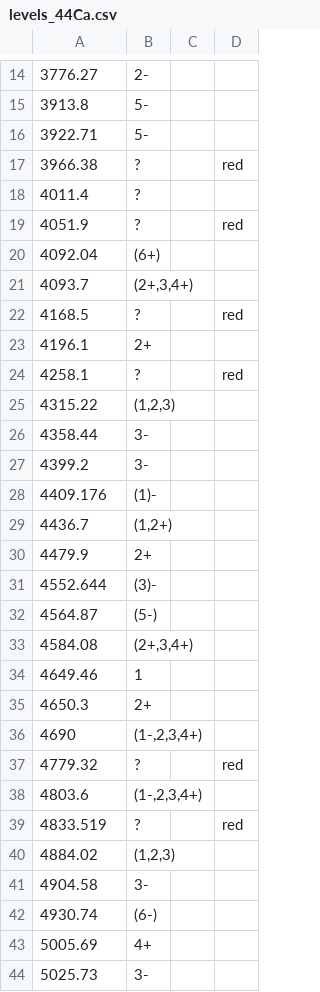
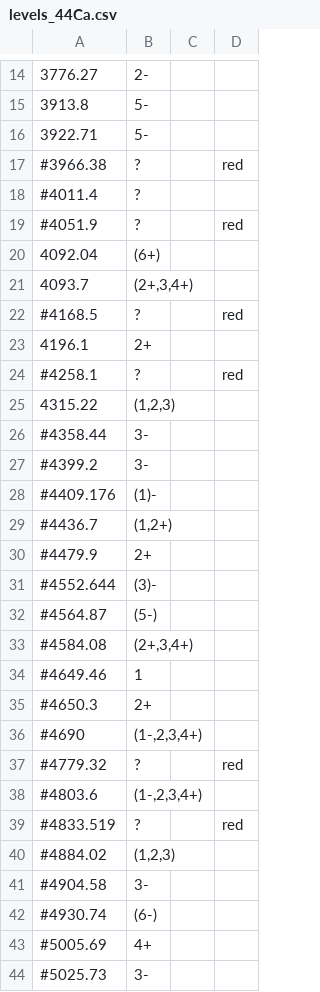
Before and after one commit to TurboBUMP/Level-Scheme-Drawer-for-Nuclear-Physics, a CSV file: files/levels_44Ca.csv, drawn as a sheet; only a part is shown, gaps mark what is left out; the diff covers the shown part only.

```diff
--- a/files/levels_44Ca.csv
+++ b/files/levels_44Ca.csv
@@ -16,29 +16,29 @@
 3922.71,5-,,
-3966.38,"?",,red
-4011.4,"?",,
-4051.9,"?",,red
+#3966.38,"?",,red
+#4011.4,"?",,
+#4051.9,"?",,red
 4092.04,(6+),,
 4093.7,"(2+,3,4+)",,
-4168.5,"?",,red
+#4168.5,"?",,red
 4196.1,2+,,
-4258.1,"?",,red
+#4258.1,"?",,red
 4315.22,"(1,2,3)",,
-4358.44,3-,,
-4399.2,3-,,
-4409.176,(1)-,,
-4436.7,"(1,2+)",,
-4479.9,2+,,
-4552.644,(3)-,,
-4564.87,(5-),,
-4584.08,"(2+,3,4+)",,
-4649.46,1,,
-4650.3,2+,,
-4690,"(1-,2,3,4+)",,
-4779.32,"?",,red
-4803.6,"(1-,2,3,4+)",,
-4833.519,"?",,red
-4884.02,"(1,2,3)",,
-4904.58,3-,,
-4930.74,(6-),,
-5005.69,4+,,
-5025.73,3-,,
+#4358.44,3-,,
+#4399.2,3-,,
+#4409.176,(1)-,,
+#4436.7,"(1,2+)",,
+#4479.9,2+,,
+#4552.644,(3)-,,
+#4564.87,(5-),,
+#4584.08,"(2+,3,4+)",,
+#4649.46,1,,
+#4650.3,2+,,
+#4690,"(1-,2,3,4+)",,
+#4779.32,"?",,red
+#4803.6,"(1-,2,3,4+)",,
+#4833.519,"?",,red
+#4884.02,"(1,2,3)",,
+#4904.58,3-,,
+#4930.74,(6-),,
+#5005.69,4+,,
+#5025.73,3-,,
```
Also changed, not shown: 1 added row and 41 edited cells elsewhere in this file, 7 other files.
